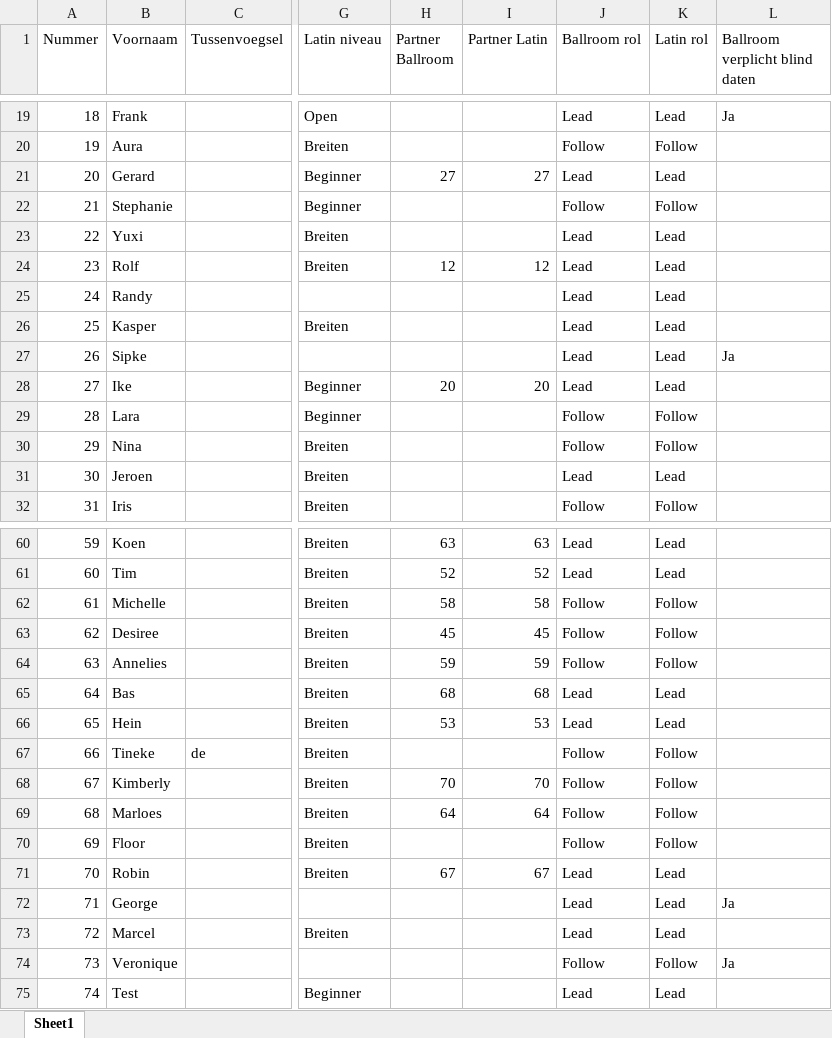
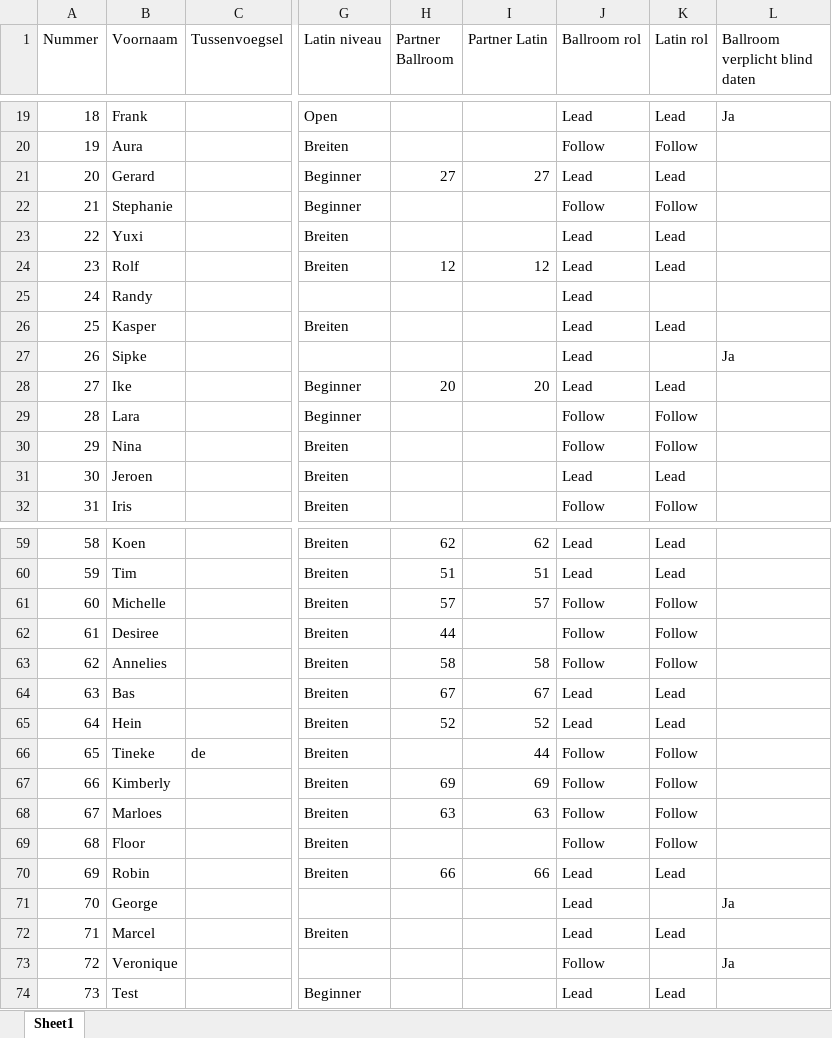
Before and after one commit to AlenAlic/NTDS_Loting, an Excel workbook: NTDS_Enschede.xlsx, sheet Sheet1, drawn as a sheet; only a part is shown, gaps mark what is left out; values as stored, in another font and other column widths than the file's, no borders; addresses are those after the commit; the diff covers the shown part only; the diff names each change by its address in the sheet, - before the commit and + after, or states it on an @@ line.

```diff
--- a/NTDS_Enschede.xlsx (sheet Sheet1)
+++ b/NTDS_Enschede.xlsx (sheet Sheet1)
-K25 (Latin rol): Lead
+K25 (Latin rol): (empty)
-K27 (Latin rol): Lead
+K27 (Latin rol): (empty)
@@ column A (Nummer) renumbered from row 33 down @@
-H59 (Partner Ballroom): 63
+H59 (Partner Ballroom): 62
-I59 (Partner Latin): 63
+I59 (Partner Latin): 62
-H60 (Partner Ballroom): 52
+H60 (Partner Ballroom): 51
-I60 (Partner Latin): 52
+I60 (Partner Latin): 51
-H61 (Partner Ballroom): 58
+H61 (Partner Ballroom): 57
-I61 (Partner Latin): 58
+I61 (Partner Latin): 57
-H62 (Partner Ballroom): 45
+H62 (Partner Ballroom): 44
-I62 (Partner Latin): 45
+I62 (Partner Latin): (empty)
-H63 (Partner Ballroom): 59
+H63 (Partner Ballroom): 58
-I63 (Partner Latin): 59
+I63 (Partner Latin): 58
-H64 (Partner Ballroom): 68
+H64 (Partner Ballroom): 67
-I64 (Partner Latin): 68
+I64 (Partner Latin): 67
-H65 (Partner Ballroom): 53
+H65 (Partner Ballroom): 52
-I65 (Partner Latin): 53
+I65 (Partner Latin): 52
-I66 (Partner Latin): (empty)
+I66 (Partner Latin): 44
-H67 (Partner Ballroom): 70
+H67 (Partner Ballroom): 69
-I67 (Partner Latin): 70
+I67 (Partner Latin): 69
-H68 (Partner Ballroom): 64
+H68 (Partner Ballroom): 63
-I68 (Partner Latin): 64
+I68 (Partner Latin): 63
-H70 (Partner Ballroom): 67
+H70 (Partner Ballroom): 66
-I70 (Partner Latin): 67
+I70 (Partner Latin): 66
-K71 (Latin rol): Lead
+K71 (Latin rol): (empty)
-K73 (Latin rol): Follow
+K73 (Latin rol): (empty)
```
Also changed, not shown: 1 removed row and 29 edited cells elsewhere in this sheet, statistics/Statistics_and_Notes.xlsx, 4 other files.
